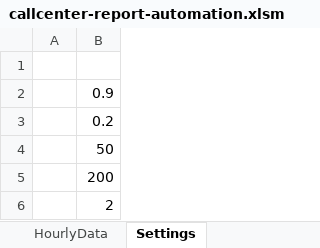
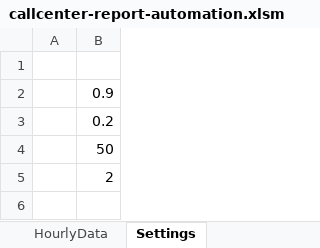
Before and after one commit to takemamiki/callcenter-report-automation, an Excel workbook: callcenter-report-automation.xlsm, sheet Settings, drawn as a sheet; values as stored, in another font and other column widths than the file's, no borders; the diff names each change by its address in the sheet, - before the commit and + after, or states it on an @@ line.

Commit message:
Remove unused Min_Diff_Daily setting

```diff
--- a/callcenter-report-automation.xlsm (sheet Settings)
+++ b/callcenter-report-automation.xlsm (sheet Settings)
-row 5:  | 200
```
Also changed, not shown: sheet Summary, charts or pictures.
